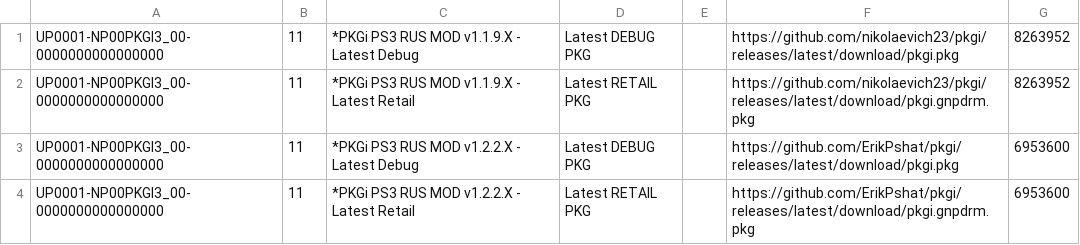
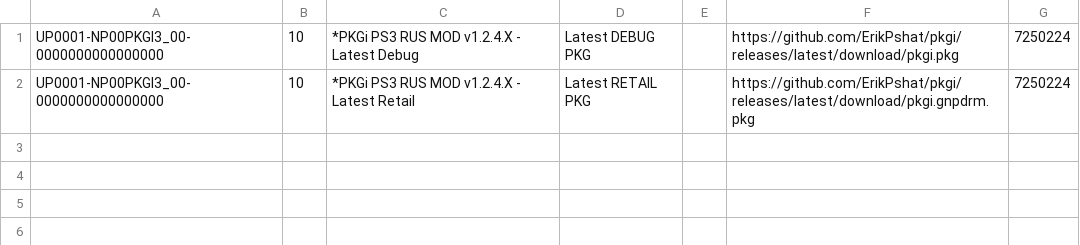
Before and after one commit to nikolaevich23/pkgi, a CSV file: mylist.csv, drawn as a sheet.

```diff
--- a/mylist.csv
+++ b/mylist.csv
@@ -1,4 +1,2 @@
-UP0001-NP00PKGI3_00-0000000000000000,11,*PKGi PS3 RUS MOD v1.1.9.X - Latest Debug,Latest DEBUG PKG,,https://github.com/nikolaevich23/pkgi/releases/latest/download/pkgi.pkg,8263952,
-UP0001-NP00PKGI3_00-0000000000000000,11,*PKGi PS3 RUS MOD v1.1.9.X - Latest Retail,Latest RETAIL PKG,,https://github.com/nikolaevich23/pkgi/releases/latest/download/pkgi.gnpdrm.pkg,8263952,
-UP0001-NP00PKGI3_00-0000000000000000,11,*PKGi PS3 RUS MOD v1.2.2.X - Latest Debug,Latest DEBUG PKG,,https://github.com/ErikPshat/pkgi/releases/latest/download/pkgi.pkg,6953600,
-UP0001-NP00PKGI3_00-0000000000000000,11,*PKGi PS3 RUS MOD v1.2.2.X - Latest Retail,Latest RETAIL PKG,,https://github.com/ErikPshat/pkgi/releases/latest/download/pkgi.gnpdrm.pkg,6953600,
+UP0001-NP00PKGI3_00-0000000000000000,10,*PKGi PS3 RUS MOD v1.2.4.X - Latest Debug,Latest DEBUG PKG,,https://github.com/ErikPshat/pkgi/releases/latest/download/pkgi.pkg,7250224,
+UP0001-NP00PKGI3_00-0000000000000000,10,*PKGi PS3 RUS MOD v1.2.4.X - Latest Retail,Latest RETAIL PKG,,https://github.com/ErikPshat/pkgi/releases/latest/download/pkgi.gnpdrm.pkg,7250224,
```
Also changed, not shown: 4 other files.
